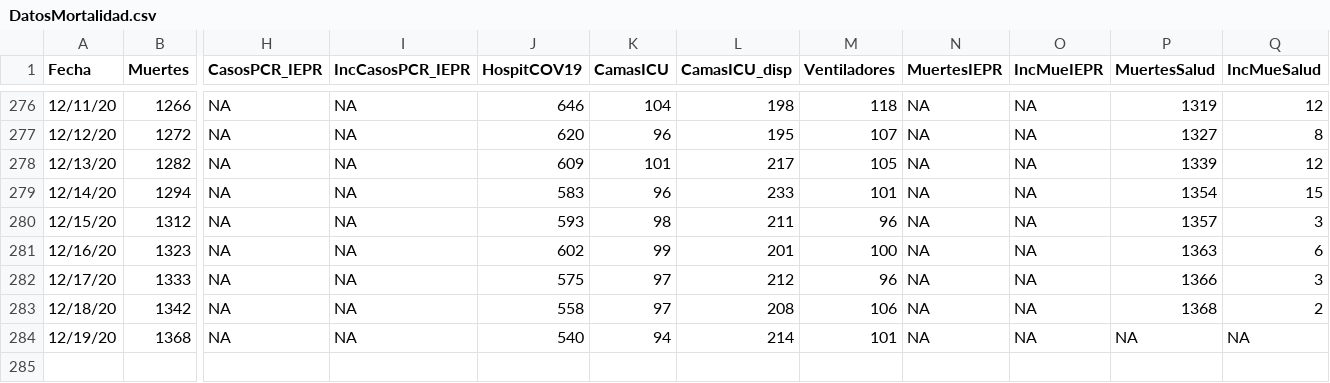
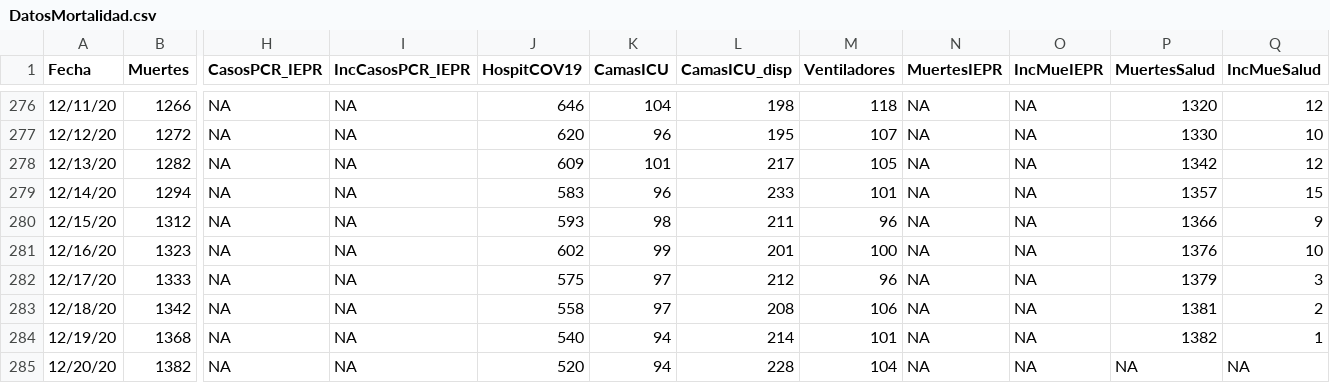
Before and after one commit to rafalab/pr-covid, a CSV file: dashboard/data/DatosMortalidad.csv, drawn as a sheet; only a part is shown, gaps mark what is left out; rows hold the shown columns only; the diff covers the shown part only; the diff names each change by its address in the sheet, - before the commit and + after, or states it on an @@ line.

```diff
--- a/dashboard/data/DatosMortalidad.csv
+++ b/dashboard/data/DatosMortalidad.csv
-P276 (MuertesSalud): 1319
+P276 (MuertesSalud): 1320
-P277 (MuertesSalud): 1327
+P277 (MuertesSalud): 1330
-Q277 (IncMueSalud): 8
+Q277 (IncMueSalud): 10
-P278 (MuertesSalud): 1339
+P278 (MuertesSalud): 1342
-P279 (MuertesSalud): 1354
+P279 (MuertesSalud): 1357
-P280 (MuertesSalud): 1357
+P280 (MuertesSalud): 1366
-Q280 (IncMueSalud): 3
+Q280 (IncMueSalud): 9
-P281 (MuertesSalud): 1363
+P281 (MuertesSalud): 1376
-Q281 (IncMueSalud): 6
+Q281 (IncMueSalud): 10
-P282 (MuertesSalud): 1366
+P282 (MuertesSalud): 1379
-P283 (MuertesSalud): 1368
+P283 (MuertesSalud): 1381
-P284 (MuertesSalud): NA
+P284 (MuertesSalud): 1382
-Q284 (IncMueSalud): NA
+Q284 (IncMueSalud): 1
+row 285: 12/20/20 | 1382 | NA | NA | 520 | 94 | 228 | 104 | NA | NA | NA | NA
```
Also changed, not shown: 28 edited cells elsewhere in this file.
